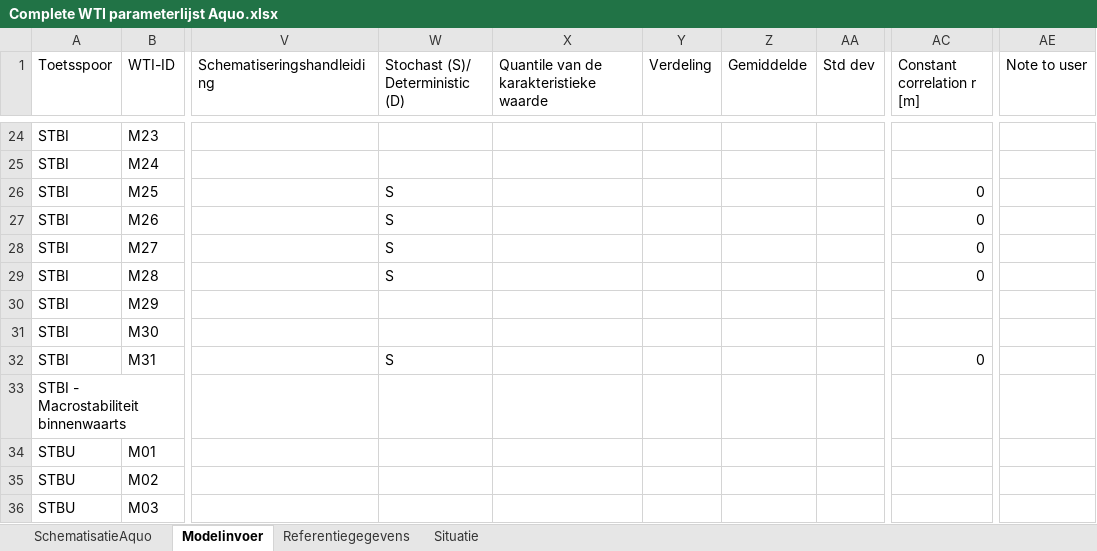
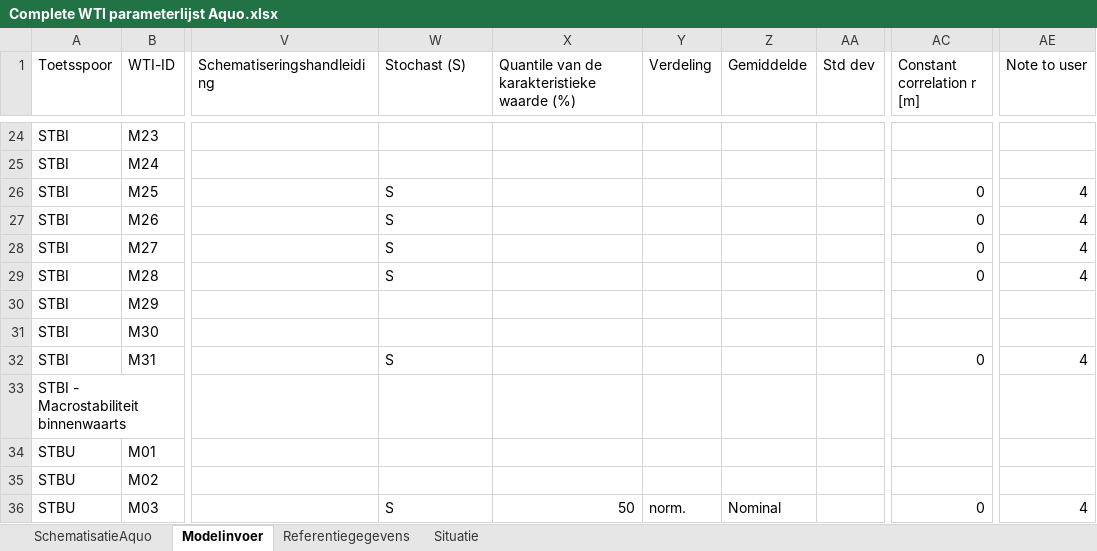
Before and after one commit to Deltares/Riskeer, an Excel workbook: doc/conventions/Complete WTI parameterlijst Aquo.xlsx, sheet Modelinvoer, drawn as a sheet; only a part is shown, gaps mark what is left out; values as stored, in another font and other column widths than the file's, no cell formats; the diff covers the shown part only; the diff names each change by its address in the sheet, - before the commit and + after, or states it on an @@ line.

Commit message:
update onzekerheden in tab Modelinvoer
git-svn-id: https://repos.deltares.nl/repos/WettelijkToetsInstrumentarium/trunk@332 5a3db67b-de53-47b5-99c8-a1c30a6650e2

Former-commit-id: a88a9d3cf7efa27403712fca68f69c6c527984bc

```diff
--- a/doc/conventions/Complete WTI parameterlijst Aquo.xlsx (sheet Modelinvoer)
+++ b/doc/conventions/Complete WTI parameterlijst Aquo.xlsx (sheet Modelinvoer)
-W1: Stochast (S)/ Deterministic (D)
+W1: Stochast (S)
-X1: Quantile van de karakteristieke waarde
+X1: Quantile van de karakteristieke waarde (%)
-AE26:AE29 (Note to user): (empty)
+AE26:AE29 (Note to user): 4
-AE32 (Note to user): (empty)
+AE32 (Note to user): 4
-W36 (Stochast (S)): (empty)
+W36 (Stochast (S)): S
-X36: (empty)
+X36: 50
-Y36 (Verdeling): (empty)
+Y36 (Verdeling): norm.
-Z36 (Gemiddelde): (empty)
+Z36 (Gemiddelde): Nominal
-AC36 (Constant correlation r [m]): (empty)
+AC36 (Constant correlation r [m]): 0
-AE36 (Note to user): (empty)
+AE36 (Note to user): 4
```
Also changed, not shown: 159 edited cells elsewhere in this sheet, cell formats.
